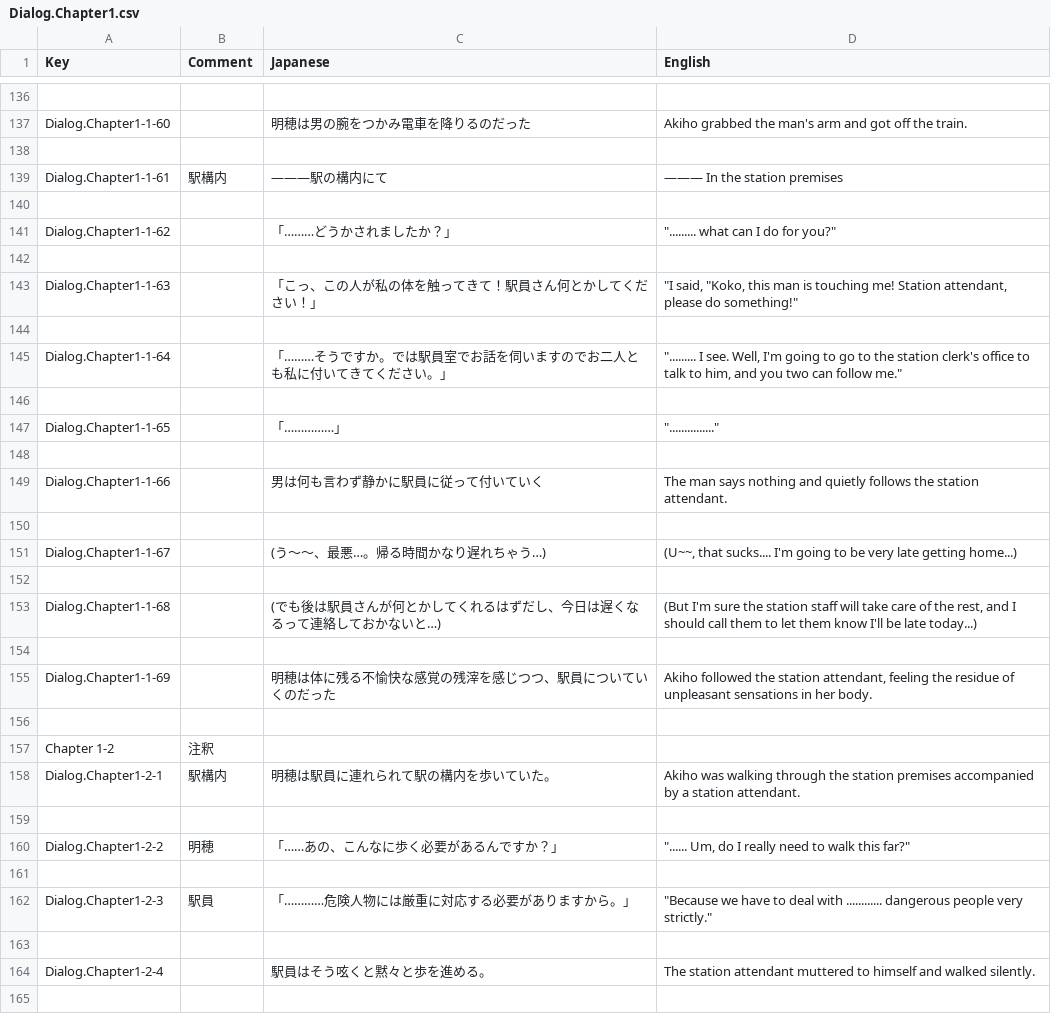
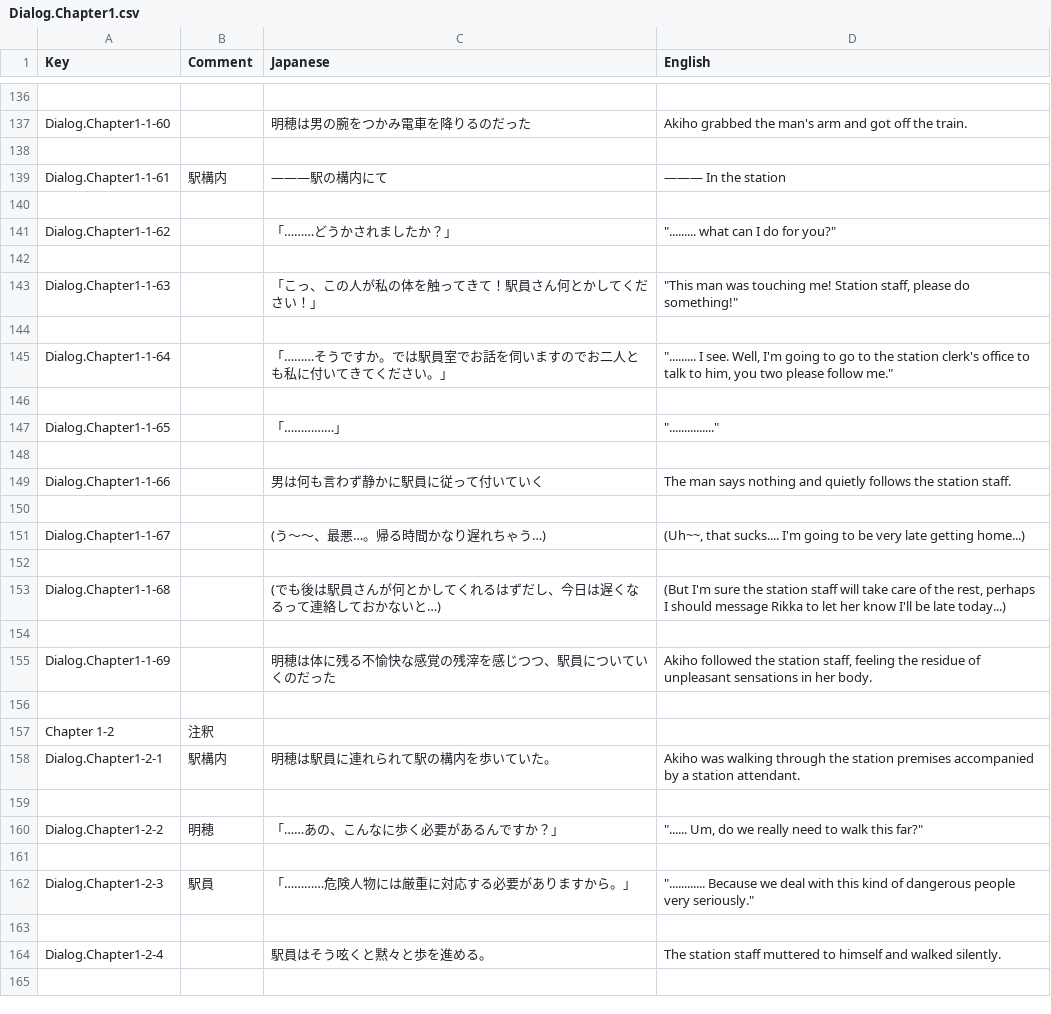
Before and after one commit to maryphun/magicheroines, a CSV file: Assets/Resources/LocalizationSheet/Dialog.Chapter1.csv, drawn as a sheet; only a part is shown, gaps mark what is left out; the diff covers the shown part only.

```diff
--- a/Assets/Resources/LocalizationSheet/Dialog.Chapter1.csv
+++ b/Assets/Resources/LocalizationSheet/Dialog.Chapter1.csv
@@ -138,3 +138,3 @@ Dialog.Chapter1-1-60,,明穂は男の腕をつかみ電車を降りるのだっ
 ,,,
-Dialog.Chapter1-1-61,駅構内,―――駅の構内にて,――― In the station premises
+Dialog.Chapter1-1-61,駅構内,―――駅の構内にて,――― In the station
 ,,,
@@ -142,5 +142,5 @@ Dialog.Chapter1-1-62,,「………どうかされましたか？」,""".........
 ,,,
-Dialog.Chapter1-1-63,,「こっ、この人が私の体を触ってきて！駅員さん何とかしてください！」,"""I said, ""Koko, this man is touching me! Station attendant, please do something!"""
+Dialog.Chapter1-1-63,,「こっ、この人が私の体を触ってきて！駅員さん何とかしてください！」,"""This man was touching me! Station staff, please do something!"""
 ,,,
-Dialog.Chapter1-1-64,,「………そうですか。では駅員室でお話を伺いますのでお二人とも私に付いてきてください。」,"""......... I see. Well, I'm going to go to the station clerk's office to talk to him, and you two can follow me."""
+Dialog.Chapter1-1-64,,「………そうですか。では駅員室でお話を伺いますのでお二人とも私に付いてきてください。」,"""......... I see. Well, I'm going to go to the station clerk's office to talk to him, you two please follow me."""
 ,,,
@@ -148,9 +148,9 @@ Dialog.Chapter1-1-65,,「……………」,"""..............."""
 ,,,
-Dialog.Chapter1-1-66,,男は何も言わず静かに駅員に従って付いていく,The man says nothing and quietly follows the station attendant.
+Dialog.Chapter1-1-66,,男は何も言わず静かに駅員に従って付いていく,The man says nothing and quietly follows the station staff.
 ,,,
-Dialog.Chapter1-1-67,,(う～～、最悪…。帰る時間かなり遅れちゃう…),"(U~~, that sucks.... I'm going to be very late getting home...)"
+Dialog.Chapter1-1-67,,(う～～、最悪…。帰る時間かなり遅れちゃう…),"(Uh~~, that sucks.... I'm going to be very late getting home...)"
 ,,,
-Dialog.Chapter1-1-68,,(でも後は駅員さんが何とかしてくれるはずだし、今日は遅くなるって連絡しておかないと…),"(But I'm sure the station staff will take care of the rest, and I should call them to let them know I'll be late today...)"
+Dialog.Chapter1-1-68,,(でも後は駅員さんが何とかしてくれるはずだし、今日は遅くなるって連絡しておかないと…),"(But I'm sure the station staff will take care of the rest, perhaps I should message Rikka to let her know I'll be late today...)"
 ,,,
-Dialog.Chapter1-1-69,,明穂は体に残る不愉快な感覚の残滓を感じつつ、駅員についていくのだった,"Akiho followed the station attendant, feeling the residue of unpleasant sensations in her body."
+Dialog.Chapter1-1-69,,明穂は体に残る不愉快な感覚の残滓を感じつつ、駅員についていくのだった,"Akiho followed the station staff, feeling the residue of unpleasant sensations in her body."
 ,,,
@@ -159,7 +159,7 @@ Dialog.Chapter1-2-1,駅構内,明穂は駅員に連れられて駅の構内を
 ,,,
-Dialog.Chapter1-2-2,明穂,「……あの、こんなに歩く必要があるんですか？」,"""...... Um, do I really need to walk this far?"""
+Dialog.Chapter1-2-2,明穂,「……あの、こんなに歩く必要があるんですか？」,"""...... Um, do we really need to walk this far?"""
 ,,,
-Dialog.Chapter1-2-3,駅員,「…………危険人物には厳重に対応する必要がありますから。」,"""Because we have to deal with ............ dangerous people very strictly."""
+Dialog.Chapter1-2-3,駅員,「…………危険人物には厳重に対応する必要がありますから。」,"""............ Because we deal with this kind of dangerous people very seriously."""
 ,,,
-Dialog.Chapter1-2-4,,駅員はそう呟くと黙々と歩を進める。,The station attendant muttered to himself and walked silently.
+Dialog.Chapter1-2-4,,駅員はそう呟くと黙々と歩を進める。,The station staff muttered to himself and walked silently.
 ,,,
```
Also changed, not shown: 78 edited cells elsewhere in this file, Assets/Resources/LocalizationSheet/Dialog.Chapter2.csv, Assets/Resources/LocalizationSheet/Dialog.Chapter3.csv, 18 other files.
